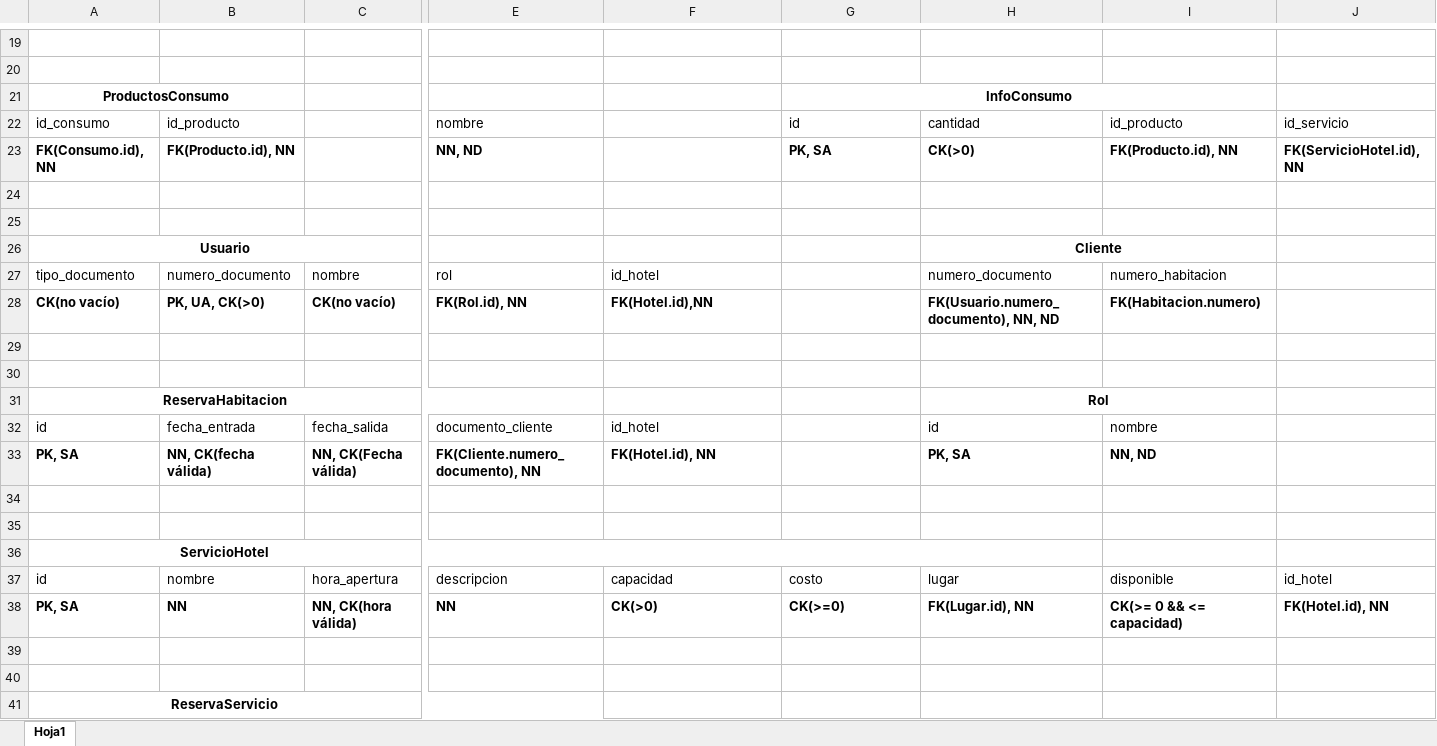
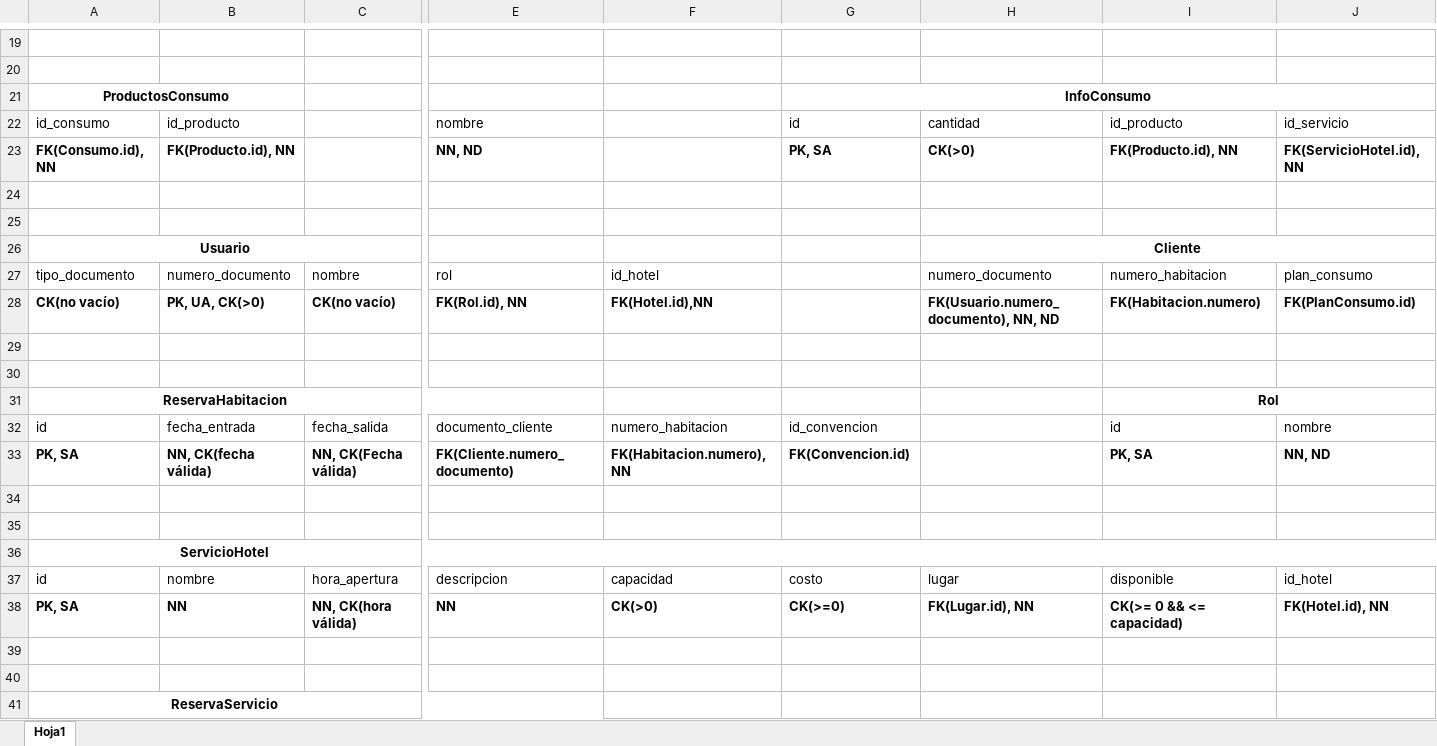
Before and after one commit to mvallejom/ProyectoSistrans, an Excel workbook: iteracion1/docs/Modelo Relacional.xlsx, sheet Hoja1, drawn as a sheet; only a part is shown, gaps mark what is left out; values as stored, in another font and other column widths than the file's, no borders; table styles not drawn; removed rows and columns are numbered as before the commit, all else as after; the diff covers the shown part only; the diff names each change by its address in the sheet, - before the commit and + after, or states it on an @@ line.

```diff
--- a/iteracion1/docs/Modelo Relacional.xlsx (sheet Hoja1)
+++ b/iteracion1/docs/Modelo Relacional.xlsx (sheet Hoja1)
-G21:I21 merged
+G21:J21 merged
-H26:I26 merged
+H26:J26 merged
-J27: (empty)
+J27: plan_consumo
-J28: (empty)
+J28: FK(PlanConsumo.id)
-H31: Rol
+H31: (empty)
-H31:I31 merged
-I31: (empty)
+I31: Rol
+I31:J31 merged
-F32: id_hotel
+F32: numero_habitacion
-G32: (empty)
+G32: id_convencion
-H32: id
+H32: (empty)
-I32: nombre
+I32: id
-J32: (empty)
+J32: nombre
-E33: FK(Cliente.numero_documento), NN
+E33: FK(Cliente.numero_documento)
-F33: FK(Hotel.id), NN
+F33: FK(Habitacion.numero), NN
-G33: (empty)
+G33: FK(Convencion.id)
-H33: PK, SA
+H33: (empty)
-I33: NN, ND
+I33: PK, SA
-J33: (empty)
+J33: NN, ND
-A36:H36 merged
+A36:J36 merged
```
Also changed, not shown: 10 added rows, 2 edited cells and merged cells elsewhere in this sheet.
